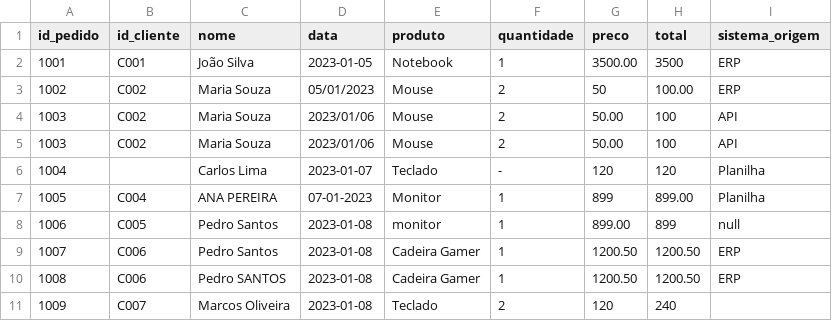
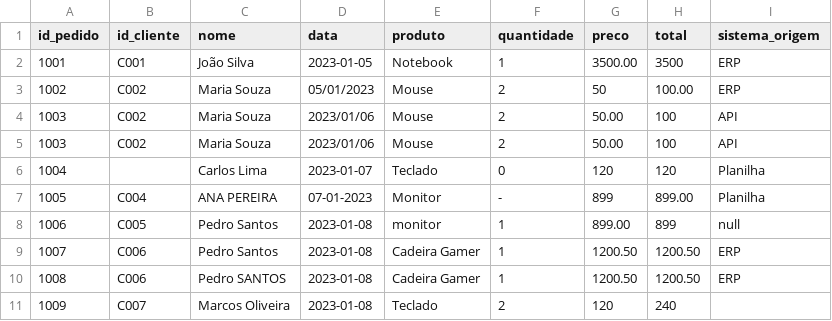
Before and after one commit to esensato/ssa-2026-01, a CSV file: entrada.csv, drawn as a sheet.

Commit message:
Update entrada.csv

```diff
--- a/entrada.csv
+++ b/entrada.csv
@@ -5,4 +5,4 @@ id_pedido,id_cliente,nome,data,produto,quantidade,preco,total,sistema_origem
 1003,C002,Maria Souza,2023/01/06,Mouse,2,50.00,100,API
-1004,,Carlos Lima,2023-01-07,Teclado,-,120,120,Planilha
-1005,C004,ANA PEREIRA,07-01-2023,Monitor,1,899,899.00,Planilha
+1004,,Carlos Lima,2023-01-07,Teclado,0,120,120,Planilha
+1005,C004,ANA PEREIRA,07-01-2023,Monitor,-,899,899.00,Planilha
 1006,C005,Pedro Santos,2023-01-08,monitor,1,899.00,899,null
```
